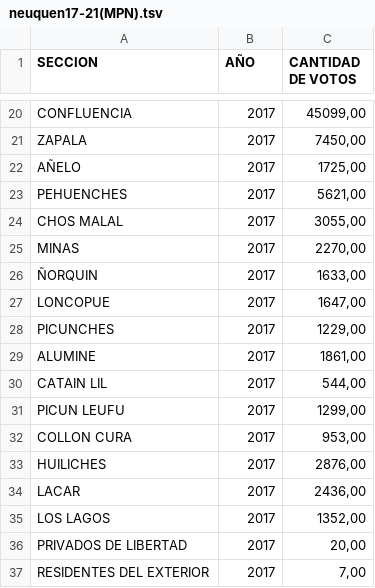
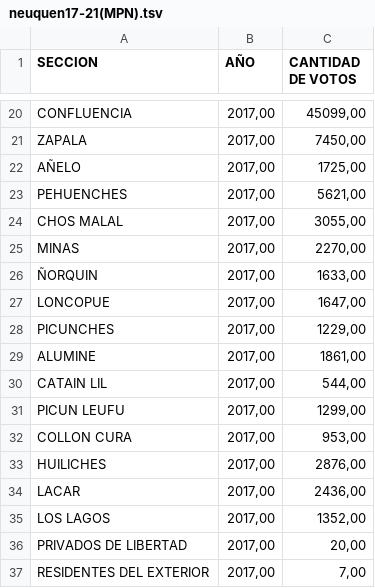
Before and after one commit to sfeilbogen/infovis, a TSV file: neuquen17-21(MPN).tsv, drawn as a sheet; only a part is shown, gaps mark what is left out; the diff covers the shown part only; the diff names each change by its address in the sheet, - before the commit and + after, or states it on an @@ line.

Commit message:
Update neuquen17-21(MPN).tsv

```diff
--- a/neuquen17-21(MPN).tsv
+++ b/neuquen17-21(MPN).tsv
-B20:B37 (AÑO): 2017
+B20:B37 (AÑO): 2017,00
```
Also changed, not shown: 18 added rows and 18 removed rows elsewhere in this file.
